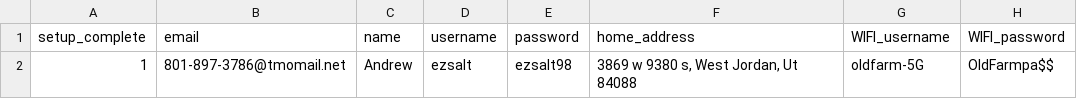
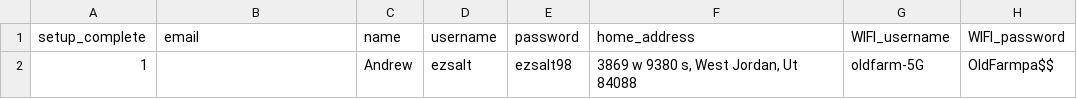
Before and after one commit to mcmullinboy15/HC-SR04, a CSV file: user_data.csv, drawn as a sheet; only a part is shown; the diff names each change by its address in the sheet, - before the commit and + after, or states it on an @@ line.

```diff
--- a/user_data.csv
+++ b/user_data.csv
-B2 (email): 801-897-3786@tmomail.net
+B2 (email): (empty)
```
Also changed, not shown: 3 other files.
